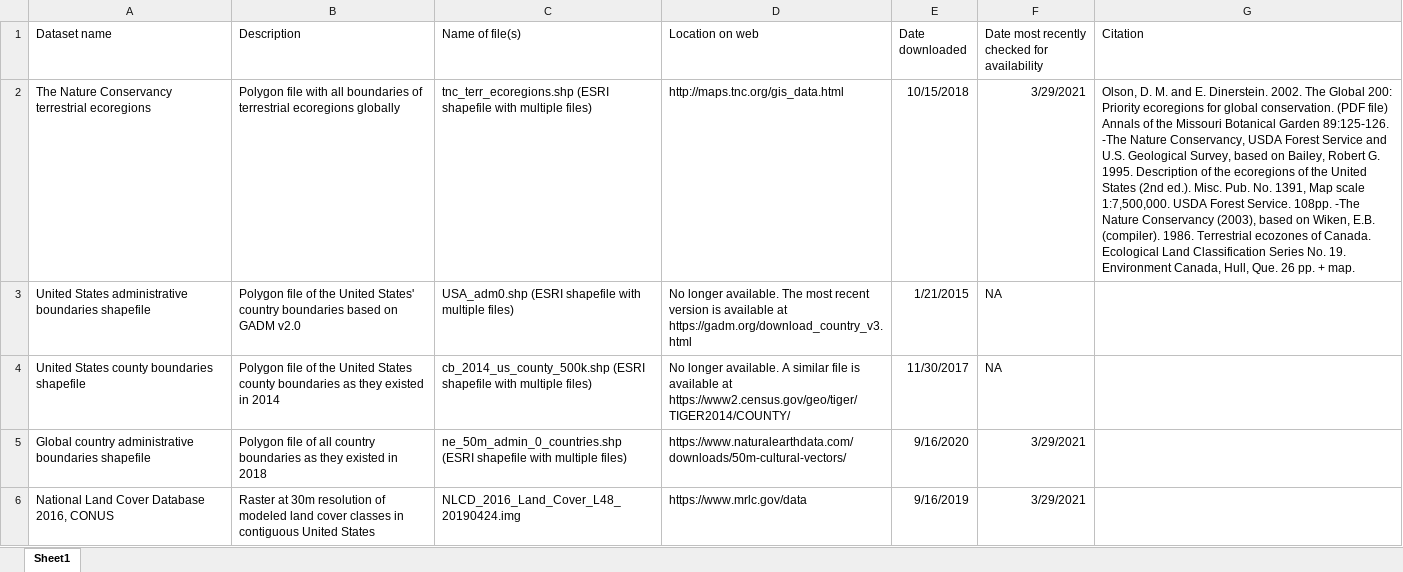
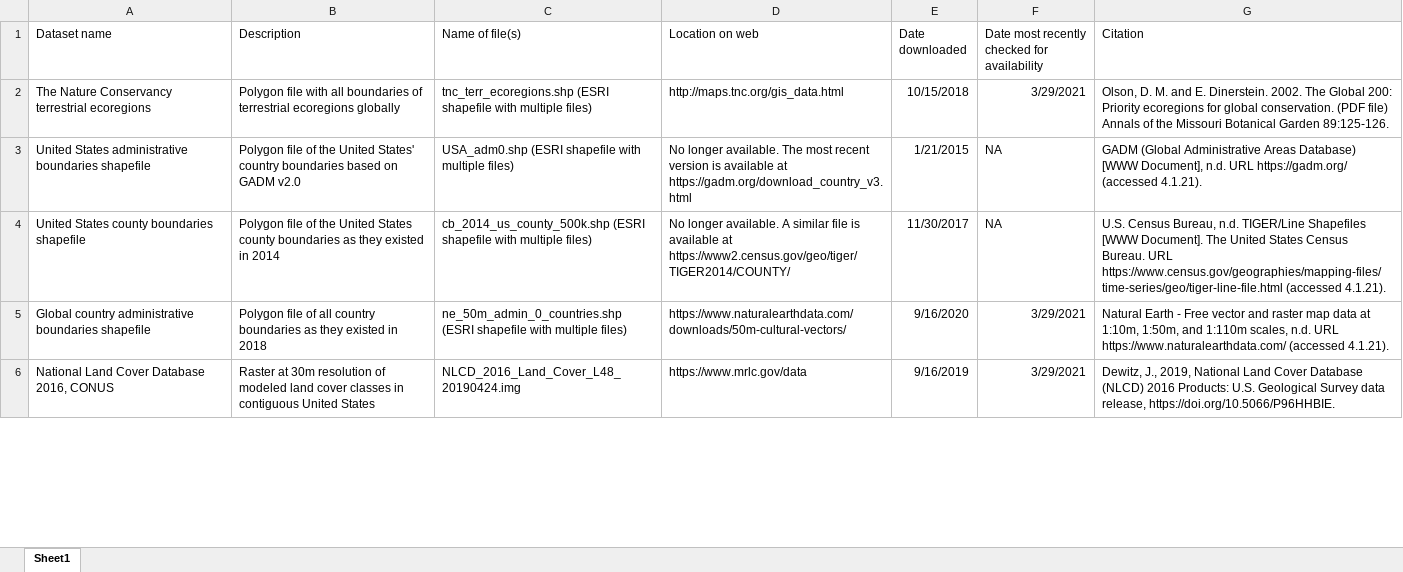
Before and after one commit to qdread/virtualland, an Excel workbook: scenario_analysis_v2/spatial/spatial_data.xlsx, sheet Sheet1, drawn as a sheet; only a part is shown; values as stored, in another font and other column widths than the file's, no borders; the diff covers the shown part only; the diff names each change by its address in the sheet, - before the commit and + after, or states it on an @@ line.

```diff
--- a/scenario_analysis_v2/spatial/spatial_data.xlsx (sheet Sheet1)
+++ b/scenario_analysis_v2/spatial/spatial_data.xlsx (sheet Sheet1)
-G2 (Citation): …Garden 89:125-126. -The Nature Conservancy, USDA Forest Service and U.S. Geological Survey, based on Bailey, Robert G. 1995. Description of the ecoregions of the United States (2nd ed.). Misc. Pub. No. 1391, Map scale 1:7,500,000. USDA Forest Service. 108pp. -The Nature Conservancy (2003), based on Wiken, E.B. (compiler). 1986. Terrestrial ecozones of Canada. Ecological Land Classification Series No. 19. Environment Canada, Hull, Que. 26 pp. + map.
+G2 (Citation): …Garden 89:125-126.
-G3 (Citation): (empty)
+G3 (Citation): GADM (Global Administrative Areas Database) [WWW Document], n.d. URL https://gadm.org/ (accessed 4.1.21).
-G4 (Citation): (empty)
+G4 (Citation): U.S. Census Bureau, n.d. TIGER/Line Shapefiles [WWW Document]. The United States Census Bureau. URL https://www.census.gov/geographies/mapping-files/time-series/geo/tiger-line-file.html (accessed 4.1.21).
-G5 (Citation): (empty)
+G5 (Citation): Natural Earth - Free vector and raster map data at 1:10m, 1:50m, and 1:110m scales, n.d. URL https://www.naturalearthdata.com/ (accessed 4.1.21).
-G6 (Citation): (empty)
+G6 (Citation): Dewitz, J., 2019, National Land Cover Database (NLCD) 2016 Products: U.S. Geological Survey data release, https://doi.org/10.5066/P96HHBIE.
```
Also changed, not shown: 6 edited cells and cell formats elsewhere in this sheet, scenario_analysis_v2/scenariov2_datasources.xlsx.
